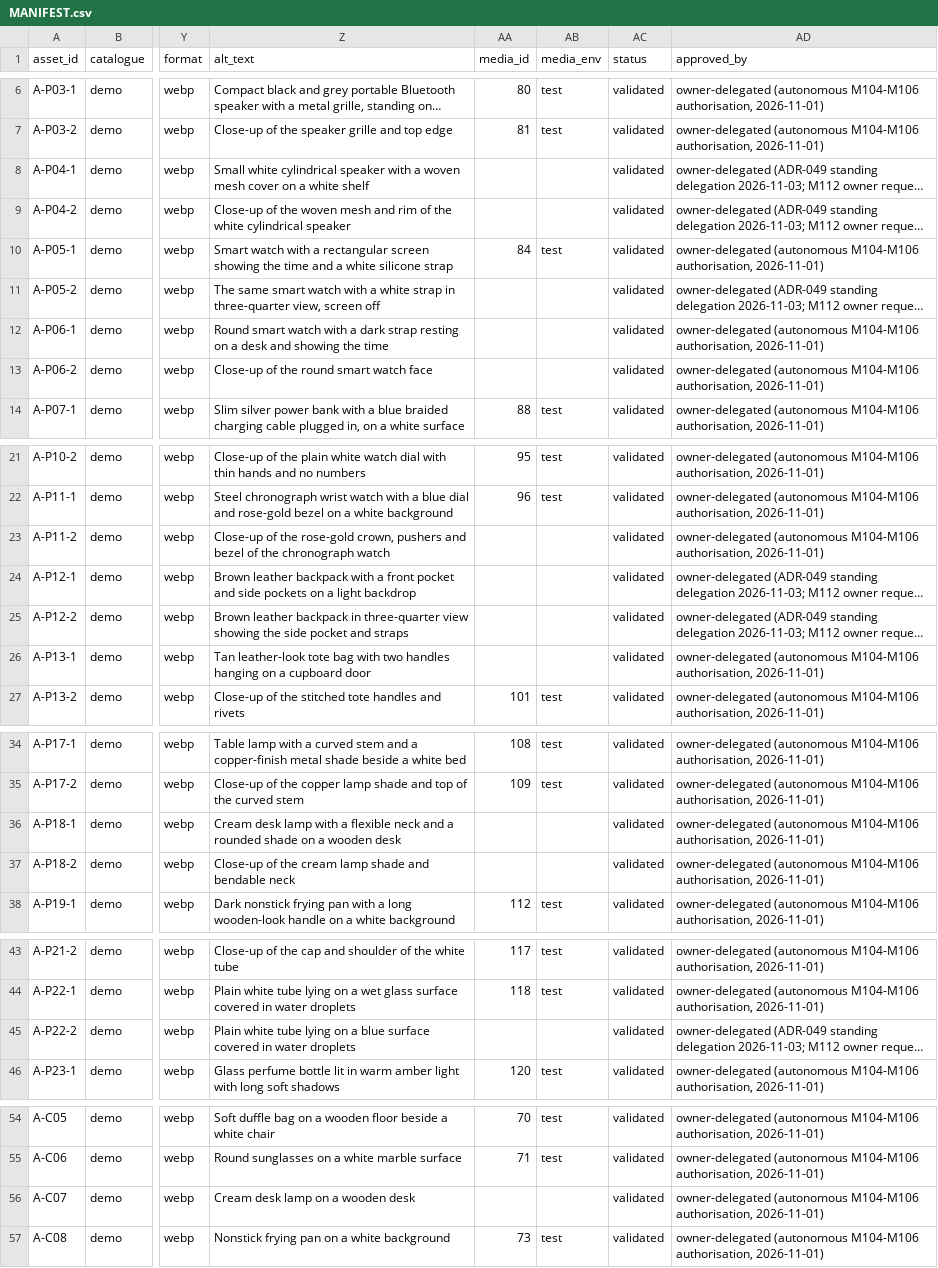
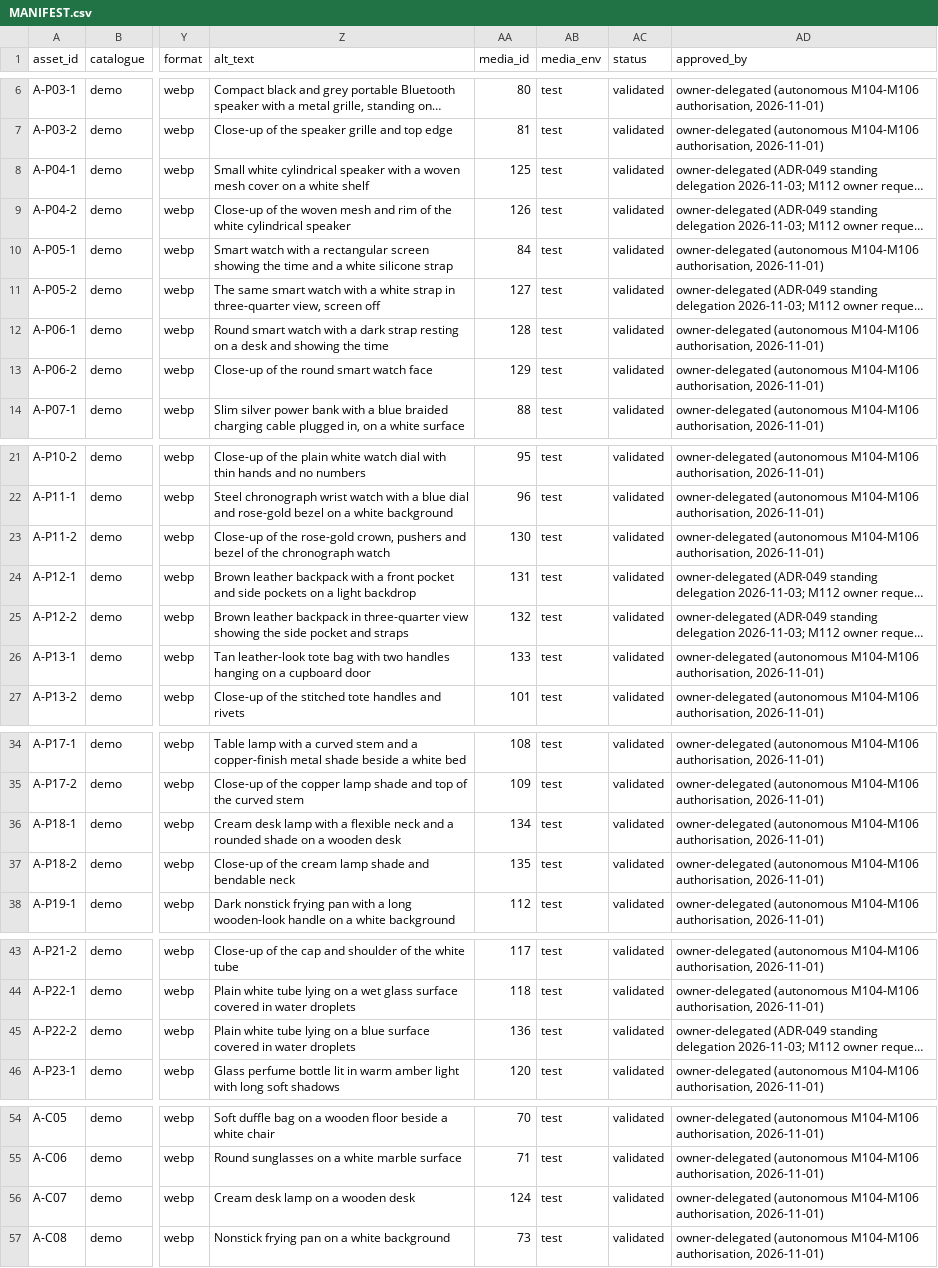
Before and after one commit to CodeWithHamzaa/gocart, a CSV file: docs/assets/MANIFEST.csv, drawn as a sheet; only a part is shown, gaps mark what is left out; long unchanged cells end in …; the diff names each change by its address in the sheet, - before the commit and + after, or states it on an @@ line.

```diff
--- a/docs/assets/MANIFEST.csv
+++ b/docs/assets/MANIFEST.csv
-AA8 (media_id): (empty)
+AA8 (media_id): 125
-AB8:AB9 (media_env): (empty)
+AB8:AB9 (media_env): test
-AA9 (media_id): (empty)
+AA9 (media_id): 126
-AA11 (media_id): (empty)
+AA11 (media_id): 127
-AB11:AB13 (media_env): (empty)
+AB11:AB13 (media_env): test
-AA12 (media_id): (empty)
+AA12 (media_id): 128
-AA13 (media_id): (empty)
+AA13 (media_id): 129
-AA23 (media_id): (empty)
+AA23 (media_id): 130
-AB23:AB26 (media_env): (empty)
+AB23:AB26 (media_env): test
-AA24 (media_id): (empty)
+AA24 (media_id): 131
-AA25 (media_id): (empty)
+AA25 (media_id): 132
-AA26 (media_id): (empty)
+AA26 (media_id): 133
-AA36 (media_id): (empty)
+AA36 (media_id): 134
-AB36:AB37 (media_env): (empty)
+AB36:AB37 (media_env): test
-AA37 (media_id): (empty)
+AA37 (media_id): 135
-AA45 (media_id): (empty)
+AA45 (media_id): 136
-AB45 (media_env): (empty)
+AB45 (media_env): test
-AA56 (media_id): (empty)
+AA56 (media_id): 124
-AB56 (media_env): (empty)
+AB56 (media_env): test
```
Also changed, not shown: 4 other files.
